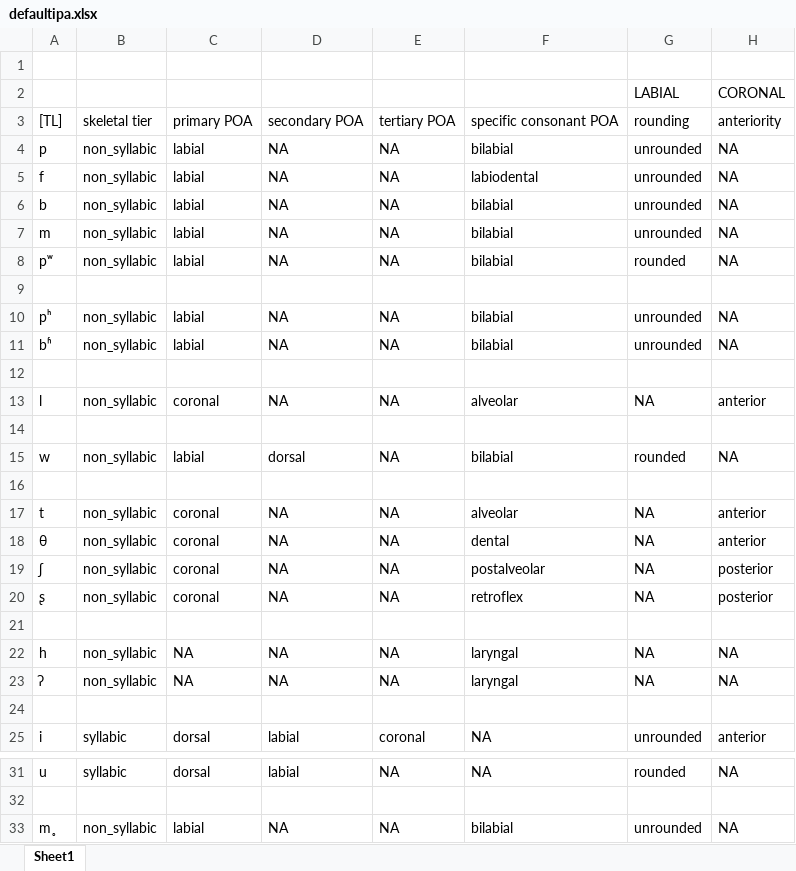
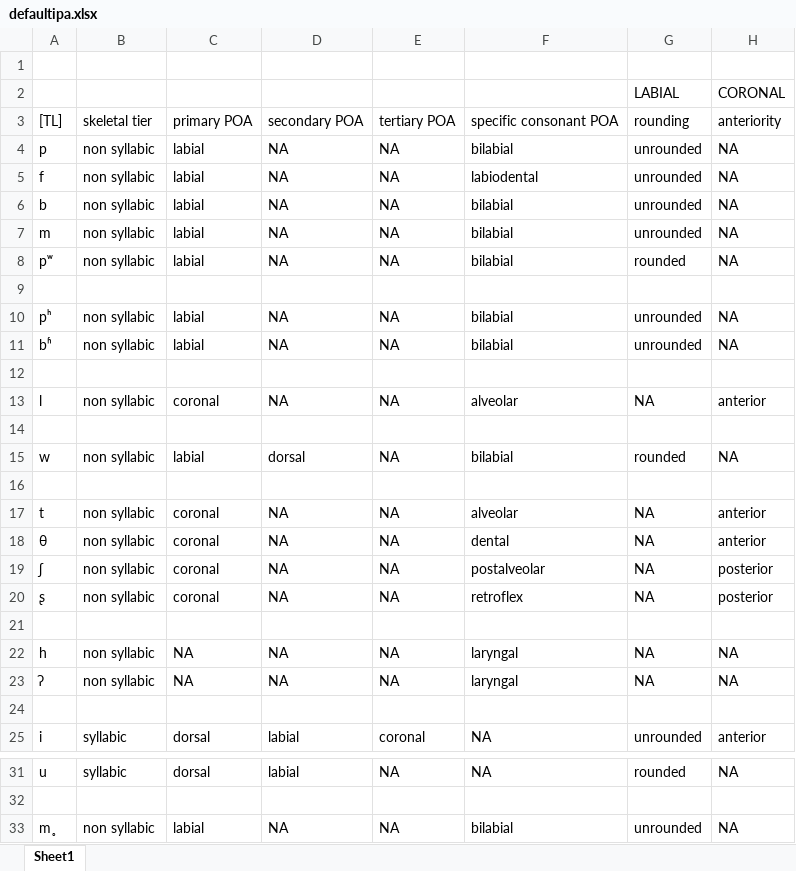
Before and after one commit to Accelsnow/Phonogenesis-legacy, an Excel workbook: src/defaultipa.xlsx, sheet Sheet1, drawn as a sheet; only a part is shown, gaps mark what is left out; values as stored, in another font and other column widths than the file's, no borders; the diff names each change by its address in the sheet, - before the commit and + after, or states it on an @@ line.

Commit message:
Template functions & format change
Disallow any special characters else than space in descriptions of features
Disallow using space as seperator in any forms of conjuction between particles/features in external files
Function for generating sound list matching given particle

```diff
--- a/src/defaultipa.xlsx (sheet Sheet1)
+++ b/src/defaultipa.xlsx (sheet Sheet1)
-B4:B8: non_syllabic
+B4:B8: non syllabic
-B10:B11: non_syllabic
+B10:B11: non syllabic
-B13: non_syllabic
+B13: non syllabic
-B15: non_syllabic
+B15: non syllabic
-B17:B20: non_syllabic
+B17:B20: non syllabic
-B22:B23: non_syllabic
+B22:B23: non syllabic
-B33: non_syllabic
+B33: non syllabic
```
Also changed, not shown: 7 other files.
